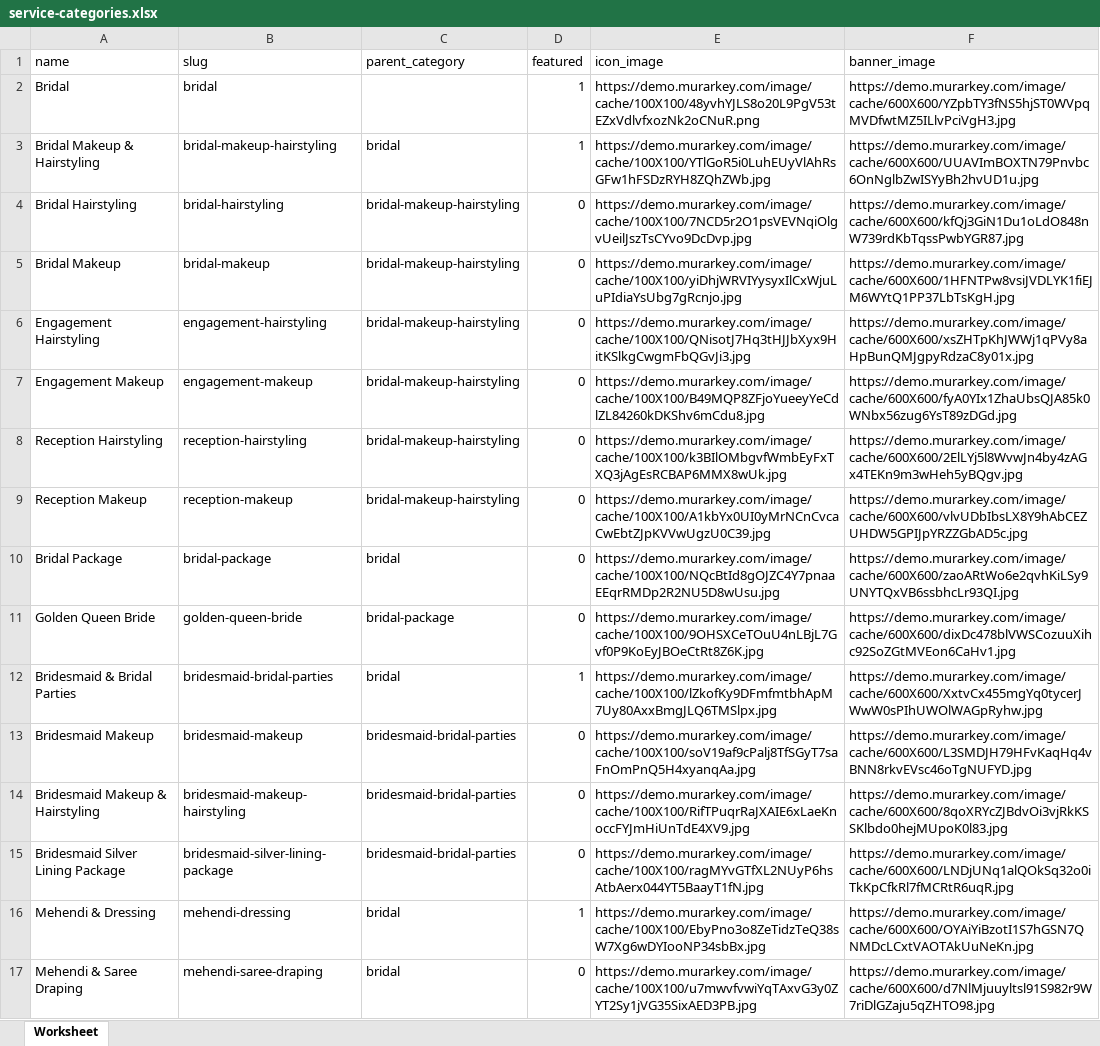
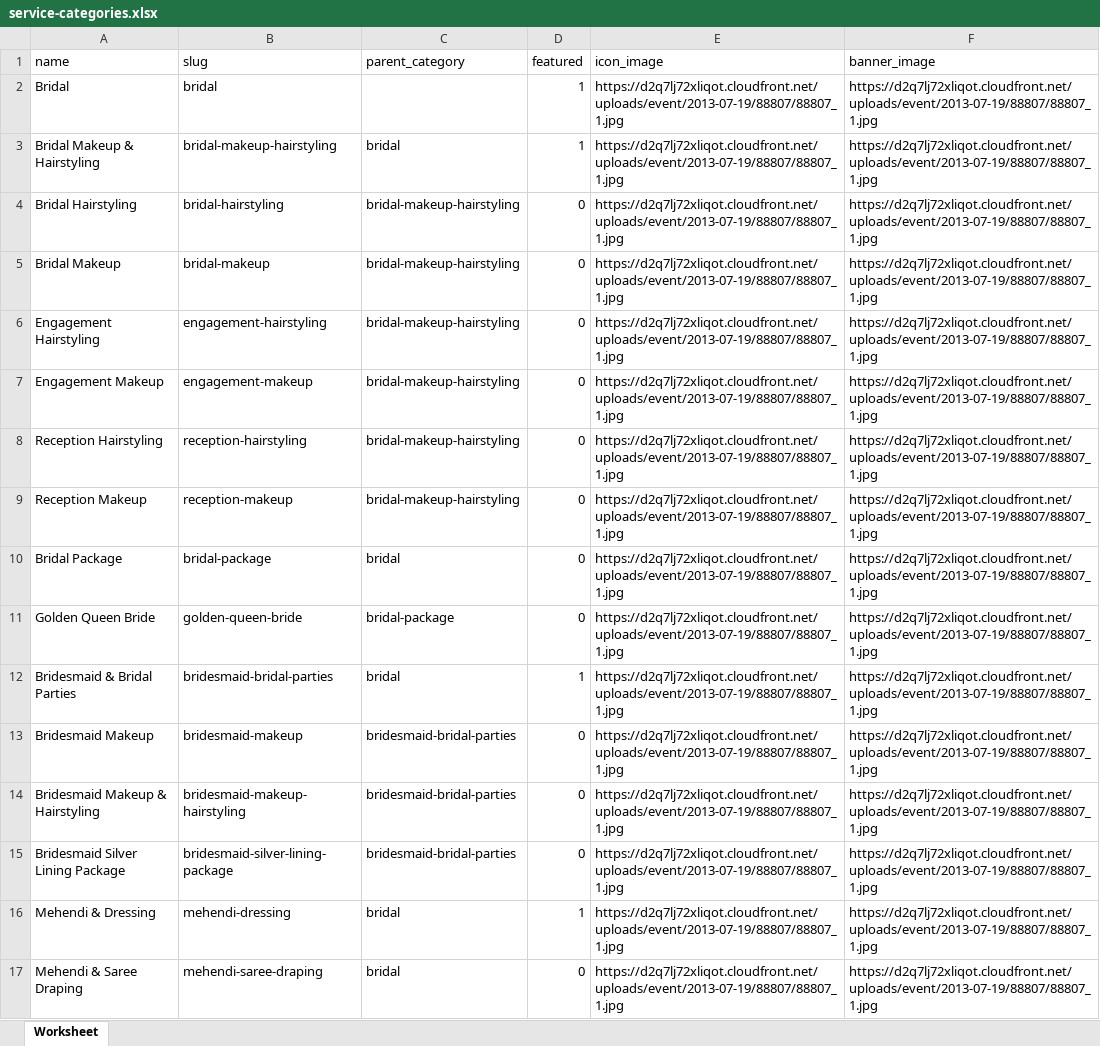
Before and after one commit to hemanta-rijal/Murarkey_single_vendor_ecommerce_with_vuexy_template, an Excel workbook: relatedFiles/other files/final/service-categories.xlsx, sheet Worksheet, drawn as a sheet; only a part is shown; values as stored, in another font and other column widths than the file's, no borders; the diff covers the shown part only; the diff names each change by its address in the sheet, - before the commit and + after, or states it on an @@ line.

```diff
--- a/relatedFiles/other files/final/service-categories.xlsx (sheet Worksheet)
+++ b/relatedFiles/other files/final/service-categories.xlsx (sheet Worksheet)
-E2 (icon_image): https://demo.murarkey.com/image/cache/100X100/48yvhYJLS8o20L9PgV53tEZxVdlvfxozNk2oCNuR.png
+E2 (icon_image): https://d2q7lj72xliqot.cloudfront.net/uploads/event/2013-07-19/88807/88807_1.jpg
-F2 (banner_image): https://demo.murarkey.com/image/cache/600X600/YZpbTY3fNS5hjST0WVpqMVDfwtMZ5ILlvPciVgH3.jpg
+F2 (banner_image): https://d2q7lj72xliqot.cloudfront.net/uploads/event/2013-07-19/88807/88807_1.jpg
-E3 (icon_image): https://demo.murarkey.com/image/cache/100X100/YTlGoR5i0LuhEUyVlAhRsGFw1hFSDzRYH8ZQhZWb.jpg
+E3 (icon_image): https://d2q7lj72xliqot.cloudfront.net/uploads/event/2013-07-19/88807/88807_1.jpg
-F3 (banner_image): https://demo.murarkey.com/image/cache/600X600/UUAVImBOXTN79Pnvbc6OnNglbZwISYyBh2hvUD1u.jpg
+F3 (banner_image): https://d2q7lj72xliqot.cloudfront.net/uploads/event/2013-07-19/88807/88807_1.jpg
-E4 (icon_image): https://demo.murarkey.com/image/cache/100X100/7NCD5r2O1psVEVNqiOlgvUeilJszTsCYvo9DcDvp.jpg
+E4 (icon_image): https://d2q7lj72xliqot.cloudfront.net/uploads/event/2013-07-19/88807/88807_1.jpg
-F4 (banner_image): https://demo.murarkey.com/image/cache/600X600/kfQj3GiN1Du1oLdO848nW739rdKbTqssPwbYGR87.jpg
+F4 (banner_image): https://d2q7lj72xliqot.cloudfront.net/uploads/event/2013-07-19/88807/88807_1.jpg
-E5 (icon_image): https://demo.murarkey.com/image/cache/100X100/yiDhjWRVIYysyxIlCxWjuLuPIdiaYsUbg7gRcnjo.jpg
+E5 (icon_image): https://d2q7lj72xliqot.cloudfront.net/uploads/event/2013-07-19/88807/88807_1.jpg
-F5 (banner_image): https://demo.murarkey.com/image/cache/600X600/1HFNTPw8vsiJVDLYK1fiEJM6WYtQ1PP37LbTsKgH.jpg
+F5 (banner_image): https://d2q7lj72xliqot.cloudfront.net/uploads/event/2013-07-19/88807/88807_1.jpg
-E6 (icon_image): https://demo.murarkey.com/image/cache/100X100/QNisotJ7Hq3tHJJbXyx9HitKSlkgCwgmFbQGvJi3.jpg
+E6 (icon_image): https://d2q7lj72xliqot.cloudfront.net/uploads/event/2013-07-19/88807/88807_1.jpg
-F6 (banner_image): https://demo.murarkey.com/image/cache/600X600/xsZHTpKhJWWj1qPVy8aHpBunQMJgpyRdzaC8y01x.jpg
+F6 (banner_image): https://d2q7lj72xliqot.cloudfront.net/uploads/event/2013-07-19/88807/88807_1.jpg
-E7 (icon_image): https://demo.murarkey.com/image/cache/100X100/B49MQP8ZFjoYueeyYeCdlZL84260kDKShv6mCdu8.jpg
+E7 (icon_image): https://d2q7lj72xliqot.cloudfront.net/uploads/event/2013-07-19/88807/88807_1.jpg
-F7 (banner_image): https://demo.murarkey.com/image/cache/600X600/fyA0YIx1ZhaUbsQJA85k0WNbx56zug6YsT89zDGd.jpg
+F7 (banner_image): https://d2q7lj72xliqot.cloudfront.net/uploads/event/2013-07-19/88807/88807_1.jpg
-E8 (icon_image): https://demo.murarkey.com/image/cache/100X100/k3BIlOMbgvfWmbEyFxTXQ3jAgEsRCBAP6MMX8wUk.jpg
+E8 (icon_image): https://d2q7lj72xliqot.cloudfront.net/uploads/event/2013-07-19/88807/88807_1.jpg
-F8 (banner_image): https://demo.murarkey.com/image/cache/600X600/2ElLYj5l8WvwJn4by4zAGx4TEKn9m3wHeh5yBQgv.jpg
+F8 (banner_image): https://d2q7lj72xliqot.cloudfront.net/uploads/event/2013-07-19/88807/88807_1.jpg
-E9 (icon_image): https://demo.murarkey.com/image/cache/100X100/A1kbYx0UI0yMrNCnCvcaCwEbtZJpKVVwUgzU0C39.jpg
+E9 (icon_image): https://d2q7lj72xliqot.cloudfront.net/uploads/event/2013-07-19/88807/88807_1.jpg
-F9 (banner_image): https://demo.murarkey.com/image/cache/600X600/vlvUDbIbsLX8Y9hAbCEZUHDW5GPIJpYRZZGbAD5c.jpg
+F9 (banner_image): https://d2q7lj72xliqot.cloudfront.net/uploads/event/2013-07-19/88807/88807_1.jpg
-E10 (icon_image): https://demo.murarkey.com/image/cache/100X100/NQcBtId8gOJZC4Y7pnaaEEqrRMDp2R2NU5D8wUsu.jpg
+E10 (icon_image): https://d2q7lj72xliqot.cloudfront.net/uploads/event/2013-07-19/88807/88807_1.jpg
-F10 (banner_image): https://demo.murarkey.com/image/cache/600X600/zaoARtWo6e2qvhKiLSy9UNYTQxVB6ssbhcLr93QI.jpg
+F10 (banner_image): https://d2q7lj72xliqot.cloudfront.net/uploads/event/2013-07-19/88807/88807_1.jpg
-E11 (icon_image): https://demo.murarkey.com/image/cache/100X100/9OHSXCeTOuU4nLBjL7Gvf0P9KoEyJBOeCtRt8Z6K.jpg
+E11 (icon_image): https://d2q7lj72xliqot.cloudfront.net/uploads/event/2013-07-19/88807/88807_1.jpg
-F11 (banner_image): https://demo.murarkey.com/image/cache/600X600/dixDc478blVWSCozuuXihc92SoZGtMVEon6CaHv1.jpg
+F11 (banner_image): https://d2q7lj72xliqot.cloudfront.net/uploads/event/2013-07-19/88807/88807_1.jpg
-E12 (icon_image): https://demo.murarkey.com/image/cache/100X100/lZkofKy9DFmfmtbhApM7Uy80AxxBmgJLQ6TMSlpx.jpg
+E12 (icon_image): https://d2q7lj72xliqot.cloudfront.net/uploads/event/2013-07-19/88807/88807_1.jpg
-F12 (banner_image): https://demo.murarkey.com/image/cache/600X600/XxtvCx455mgYq0tycerJWwW0sPIhUWOlWAGpRyhw.jpg
+F12 (banner_image): https://d2q7lj72xliqot.cloudfront.net/uploads/event/2013-07-19/88807/88807_1.jpg
-E13 (icon_image): https://demo.murarkey.com/image/cache/100X100/soV19af9cPalj8TfSGyT7saFnOmPnQ5H4xyanqAa.jpg
+E13 (icon_image): https://d2q7lj72xliqot.cloudfront.net/uploads/event/2013-07-19/88807/88807_1.jpg
-F13 (banner_image): https://demo.murarkey.com/image/cache/600X600/L3SMDJH79HFvKaqHq4vBNN8rkvEVsc46oTgNUFYD.jpg
+F13 (banner_image): https://d2q7lj72xliqot.cloudfront.net/uploads/event/2013-07-19/88807/88807_1.jpg
-E14 (icon_image): https://demo.murarkey.com/image/cache/100X100/RifTPuqrRaJXAIE6xLaeKnoccFYJmHiUnTdE4XV9.jpg
+E14 (icon_image): https://d2q7lj72xliqot.cloudfront.net/uploads/event/2013-07-19/88807/88807_1.jpg
-F14 (banner_image): https://demo.murarkey.com/image/cache/600X600/8qoXRYcZJBdvOi3vjRkKSSKlbdo0hejMUpoK0l83.jpg
+F14 (banner_image): https://d2q7lj72xliqot.cloudfront.net/uploads/event/2013-07-19/88807/88807_1.jpg
-E15 (icon_image): https://demo.murarkey.com/image/cache/100X100/ragMYvGTfXL2NUyP6hsAtbAerx044YT5BaayT1fN.jpg
+E15 (icon_image): https://d2q7lj72xliqot.cloudfront.net/uploads/event/2013-07-19/88807/88807_1.jpg
-F15 (banner_image): https://demo.murarkey.com/image/cache/600X600/LNDjUNq1alQOkSq32o0iTkKpCfkRl7fMCRtR6uqR.jpg
+F15 (banner_image): https://d2q7lj72xliqot.cloudfront.net/uploads/event/2013-07-19/88807/88807_1.jpg
-E16 (icon_image): https://demo.murarkey.com/image/cache/100X100/EbyPno3o8ZeTidzTeQ38sW7Xg6wDYIooNP34sbBx.jpg
+E16 (icon_image): https://d2q7lj72xliqot.cloudfront.net/uploads/event/2013-07-19/88807/88807_1.jpg
-F16 (banner_image): https://demo.murarkey.com/image/cache/600X600/OYAiYiBzotI1S7hGSN7QNMDcLCxtVAOTAkUuNeKn.jpg
+F16 (banner_image): https://d2q7lj72xliqot.cloudfront.net/uploads/event/2013-07-19/88807/88807_1.jpg
-E17 (icon_image): https://demo.murarkey.com/image/cache/100X100/u7mwvfvwiYqTAxvG3y0ZYT2Sy1jVG35SixAED3PB.jpg
+E17 (icon_image): https://d2q7lj72xliqot.cloudfront.net/uploads/event/2013-07-19/88807/88807_1.jpg
-F17 (banner_image): https://demo.murarkey.com/image/cache/600X600/d7NlMjuuyltsl91S982r9W7riDlGZaju5qZHTO98.jpg
+F17 (banner_image): https://d2q7lj72xliqot.cloudfront.net/uploads/event/2013-07-19/88807/88807_1.jpg
```
Also changed, not shown: 128 edited cells elsewhere in this sheet, relatedFiles/other files/trail%20service%20upload%20website%20-%20Copy.xlsx, 10 other files.
